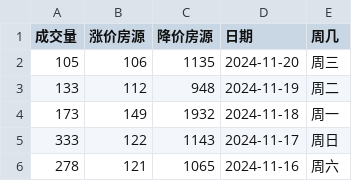
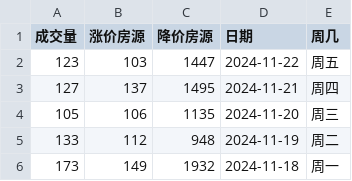
Before and after one commit to Channe/njhouse, a CSV file: house_scripts/njhouse_stock_daily/njhouse_bk_daily.csv, drawn as a sheet; only a part is shown; the shorter side is filled out with more unchanged rows.

```diff
--- a/house_scripts/njhouse_stock_daily/njhouse_bk_daily.csv
+++ b/house_scripts/njhouse_stock_daily/njhouse_bk_daily.csv
@@ -1,2 +1,4 @@
 成交量,涨价房源,降价房源,日期,周几
+123,103,1447,2024-11-22,周五
+127,137,1495,2024-11-21,周四
 105,106,1135,2024-11-20,周三
```
Also changed, not shown: house_scripts/njhouse_stock_daily/njhouse_stock_daily.csv, 4 other files.
